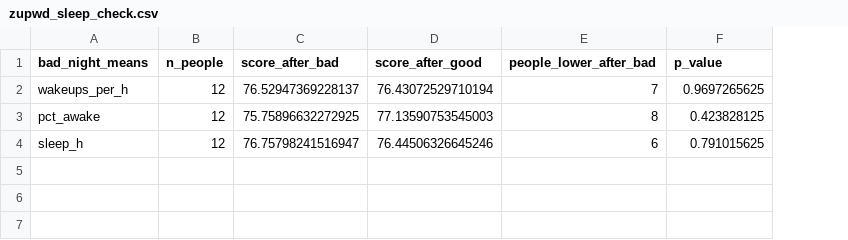
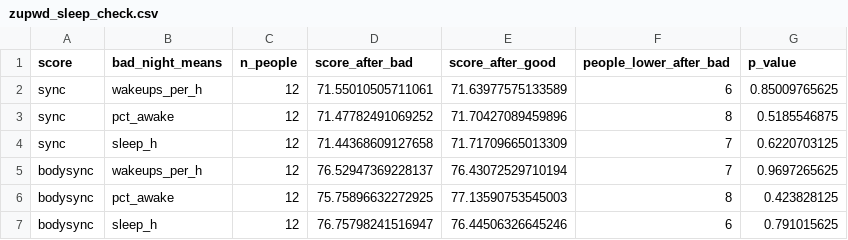
Before and after one commit to swaylakh/bodysync, a CSV file: results/zupwd_sleep_check.csv, drawn as a sheet; addresses are those after the commit; the diff names each change by its address in the sheet, - before the commit and + after, or states it on an @@ line.

```diff
--- a/results/zupwd_sleep_check.csv
+++ b/results/zupwd_sleep_check.csv
+column A (score), rows 5-7: all bodysync
+row 2: sync | wakeups_per_h | 12 | 71.55010505711061 | 71.63977575133589 | 6 | 0.85009765625
+row 3: sync | pct_awake | 12 | 71.47782491069252 | 71.70427089459896 | 8 | 0.5185546875
+row 4: sync | sleep_h | 12 | 71.44368609127658 | 71.71709665013309 | 7 | 0.6220703125
```
Also changed, not shown: results/datasets_stress_vs_calm.csv, 27 other files.
